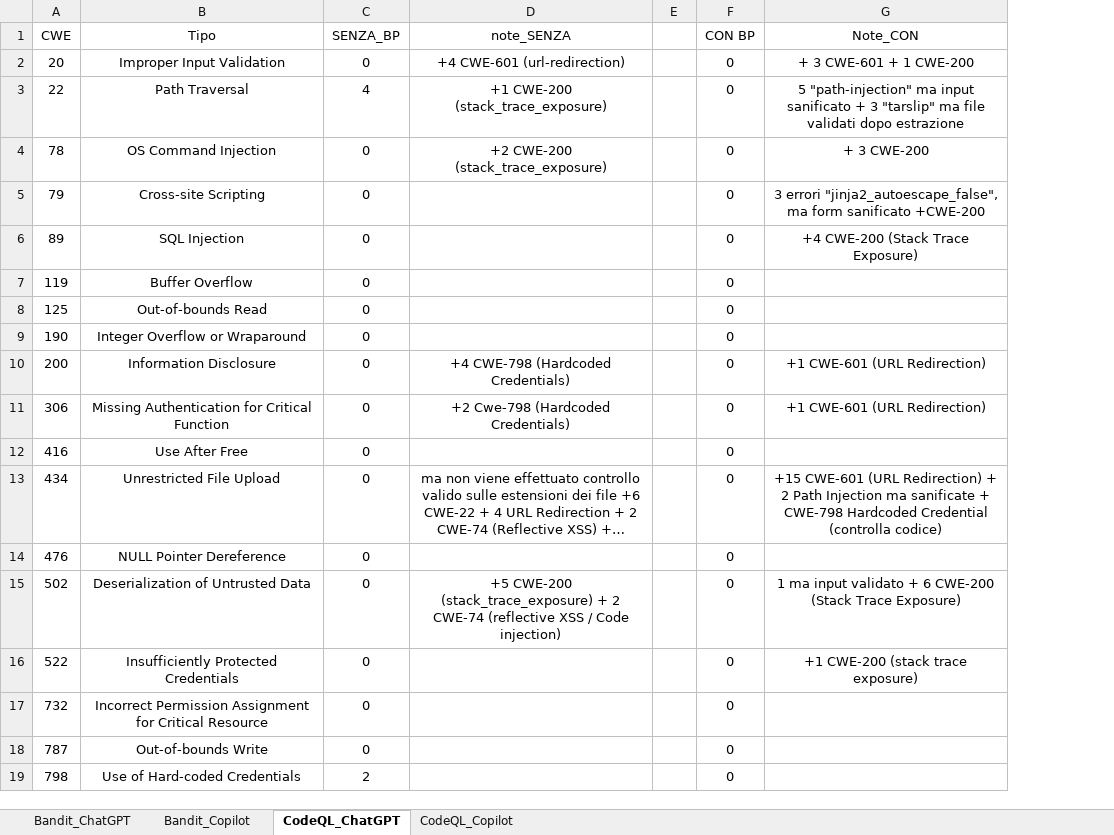
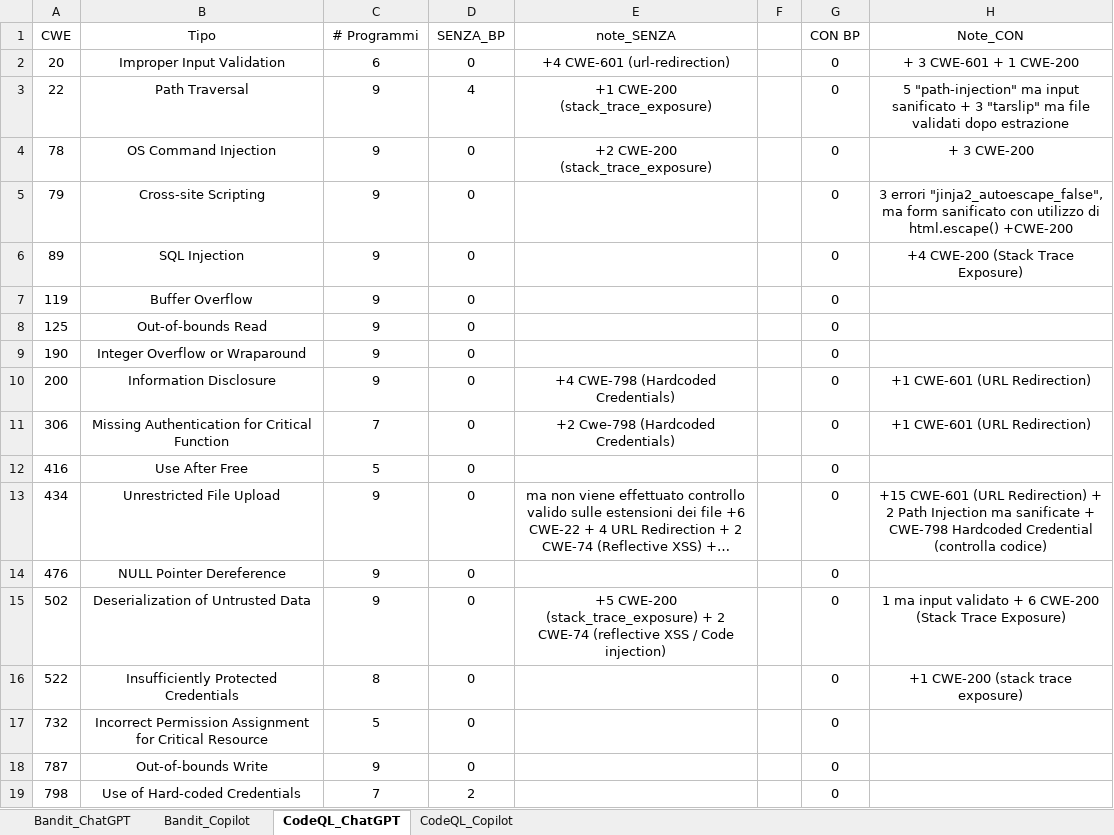
Before and after one commit to MufasKing/SecureCodeAI, an Excel workbook: AnalisiCWE.xlsx, sheet CodeQL_ChatGPT, drawn as a sheet; long unchanged cells end in …; values as stored, in another font and other column widths than the file's, no borders; addresses are those after the commit; the diff names each change by its address in the sheet, - before the commit and + after, or states it on an @@ line.

```diff
--- a/AnalisiCWE.xlsx (sheet CodeQL_ChatGPT)
+++ b/AnalisiCWE.xlsx (sheet CodeQL_ChatGPT)
+column C (# Programmi), rows 2-19: 6 | 9 | 9 | 9 | 9 | 9 | 9 | 9 | 9 | 7 | 5 | 9 | 9 | 9 | 8 | 5 | 9 | 7
-H5 (Note_CON): …form sanificato +CWE-200
+H5 (Note_CON): …form sanificato con utilizzo di html.escape() +CWE-200
```
Also changed, not shown: sheet Bandit_ChatGPT, sheet Bandit_Copilot, sheet CodeQL_Copilot.
